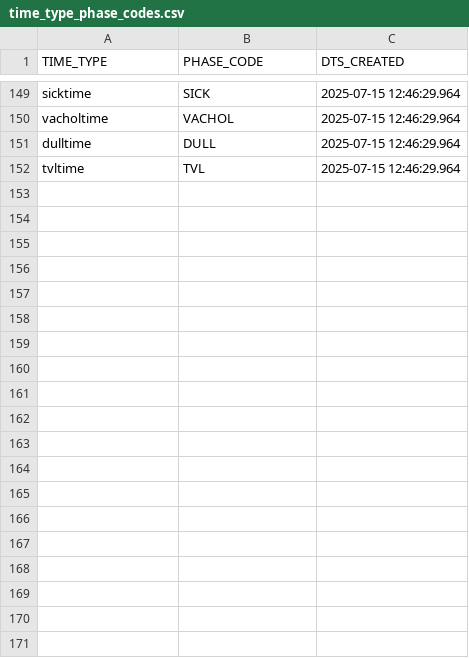
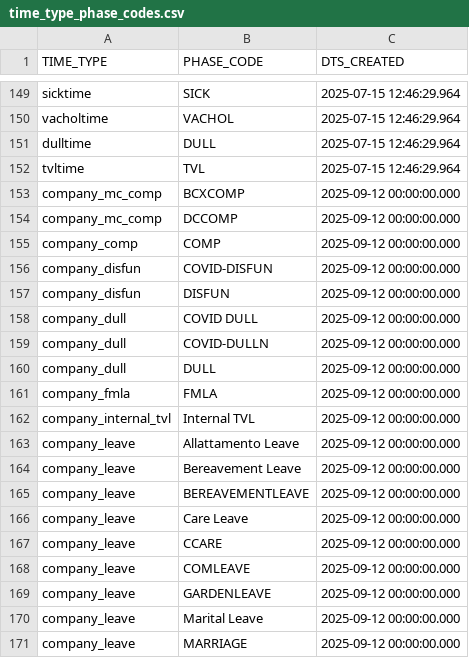
Before and after one commit to DataVoke/snowflakeBI, a CSV file: cai_bi/seeds/time_type_phase_codes.csv, drawn as a sheet; only a part is shown, gaps mark what is left out; the diff covers the shown part only.

```diff
--- a/cai_bi/seeds/time_type_phase_codes.csv
+++ b/cai_bi/seeds/time_type_phase_codes.csv
@@ -152 +152,20 @@ dulltime,DULL,2025-07-15 12:46:29.964
 tvltime,TVL,2025-07-15 12:46:29.964
+company_mc_comp,BCXCOMP,2025-09-12 00:00:00.000
+company_mc_comp,DCCOMP,2025-09-12 00:00:00.000
+company_comp,COMP,2025-09-12 00:00:00.000
+company_disfun,COVID-DISFUN,2025-09-12 00:00:00.000
+company_disfun,DISFUN,2025-09-12 00:00:00.000
+company_dull,COVID DULL,2025-09-12 00:00:00.000
+company_dull,COVID-DULLN,2025-09-12 00:00:00.000
+company_dull,DULL,2025-09-12 00:00:00.000
+company_fmla,FMLA,2025-09-12 00:00:00.000
+company_internal_tvl,Internal TVL,2025-09-12 00:00:00.000
+company_leave,Allattamento Leave,2025-09-12 00:00:00.000
+company_leave,Bereavement Leave,2025-09-12 00:00:00.000
+company_leave,BEREAVEMENTLEAVE,2025-09-12 00:00:00.000
+company_leave,Care Leave,2025-09-12 00:00:00.000
+company_leave,CCARE,2025-09-12 00:00:00.000
+company_leave,COMLEAVE,2025-09-12 00:00:00.000
+company_leave,GARDENLEAVE,2025-09-12 00:00:00.000
+company_leave,Marital Leave,2025-09-12 00:00:00.000
+company_leave,MARRIAGE,2025-09-12 00:00:00.000
```
Also changed, not shown: 33 added rows elsewhere in this file.
